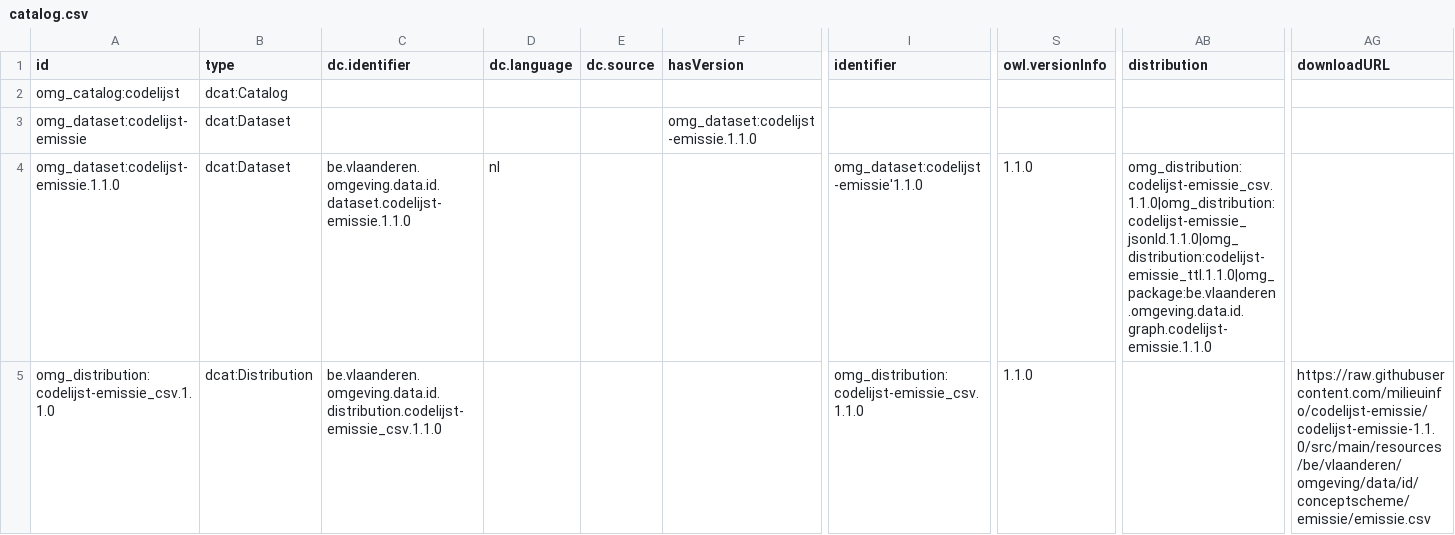
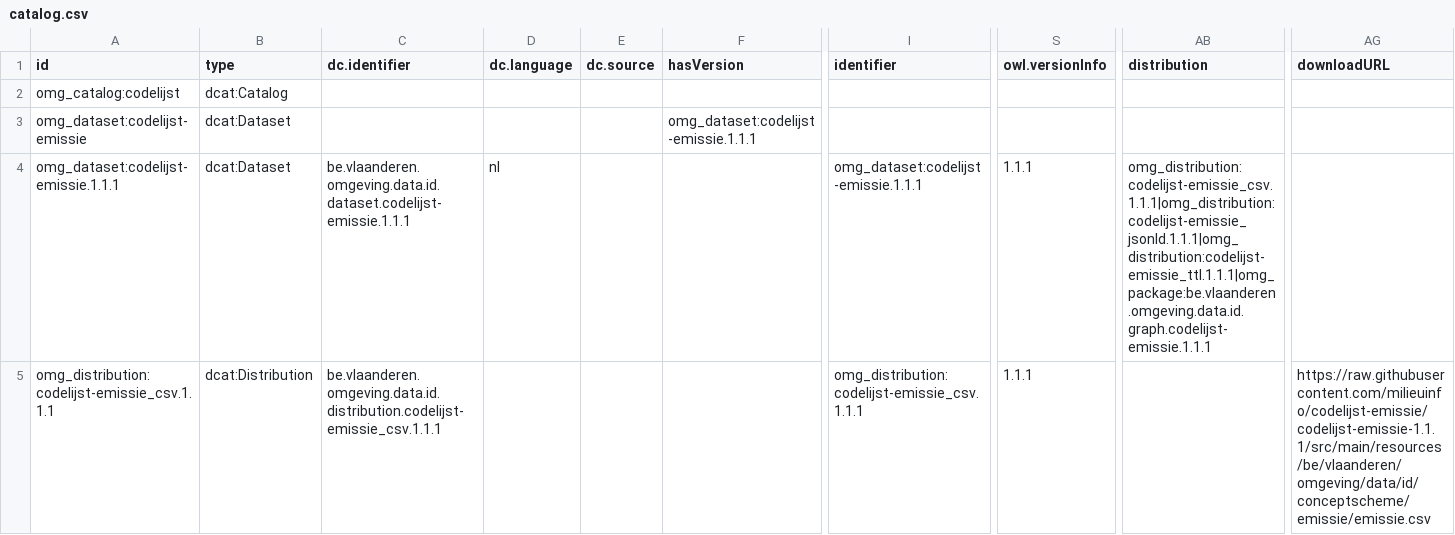
Before and after one commit to milieuinfo/codelijst-emissie, a CSV file: src/main/resources/be/vlaanderen/omgeving/data/id/dataset/codelijst-emissie/catalog.csv, drawn as a sheet; only a part is shown, gaps mark what is left out; the diff covers the shown part only; the diff names each change by its address in the sheet, - before the commit and + after, or states it on an @@ line.

```diff
--- a/src/main/resources/be/vlaanderen/omgeving/data/id/dataset/codelijst-emissie/catalog.csv
+++ b/src/main/resources/be/vlaanderen/omgeving/data/id/dataset/codelijst-emissie/catalog.csv
-F3 (hasVersion): omg_dataset:codelijst-emissie.1.1.0
+F3 (hasVersion): omg_dataset:codelijst-emissie.1.1.1
-A4 (id): omg_dataset:codelijst-emissie.1.1.0
+A4 (id): omg_dataset:codelijst-emissie.1.1.1
-C4 (dc.identifier): be.vlaanderen.omgeving.data.id.dataset.codelijst-emissie.1.1.0
+C4 (dc.identifier): be.vlaanderen.omgeving.data.id.dataset.codelijst-emissie.1.1.1
-I4 (identifier): omg_dataset:codelijst-emissie'1.1.0
+I4 (identifier): omg_dataset:codelijst-emissie.1.1.1
-S4:S5 (owl.versionInfo): 1.1.0
+S4:S5 (owl.versionInfo): 1.1.1
-AB4 (distribution): omg_distribution:codelijst-emissie_csv.1.1.0|omg_distribution:codelijst-emissie_jsonld.1.1.0|omg_distribution:codelijst-emissie_ttl.1.1.0|omg_package:be.vlaanderen.omgeving.data.id.graph.codelijst-emissie.1.1.0
+AB4 (distribution): omg_distribution:codelijst-emissie_csv.1.1.1|omg_distribution:codelijst-emissie_jsonld.1.1.1|omg_distribution:codelijst-emissie_ttl.1.1.1|omg_package:be.vlaanderen.omgeving.data.id.graph.codelijst-emissie.1.1.1
-A5 (id): omg_distribution:codelijst-emissie_csv.1.1.0
+A5 (id): omg_distribution:codelijst-emissie_csv.1.1.1
-C5 (dc.identifier): be.vlaanderen.omgeving.data.id.distribution.codelijst-emissie_csv.1.1.0
+C5 (dc.identifier): be.vlaanderen.omgeving.data.id.distribution.codelijst-emissie_csv.1.1.1
-I5 (identifier): omg_distribution:codelijst-emissie_csv.1.1.0
+I5 (identifier): omg_distribution:codelijst-emissie_csv.1.1.1
-AG5 (downloadURL): https://raw.githubusercontent.com/milieuinfo/codelijst-emissie/codelijst-emissie-1.1.0/src/main/resources/be/vlaanderen/omgeving/data/id/conceptscheme/emissie/emissie.csv
+AG5 (downloadURL): https://raw.githubusercontent.com/milieuinfo/codelijst-emissie/codelijst-emissie-1.1.1/src/main/resources/be/vlaanderen/omgeving/data/id/conceptscheme/emissie/emissie.csv
```
Also changed, not shown: 18 edited cells elsewhere in this file, 3 other files.
